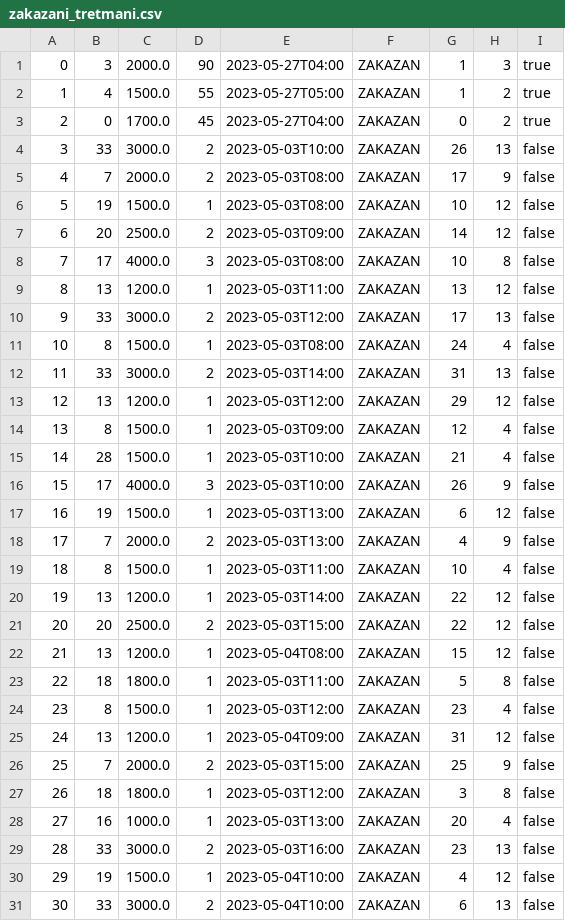
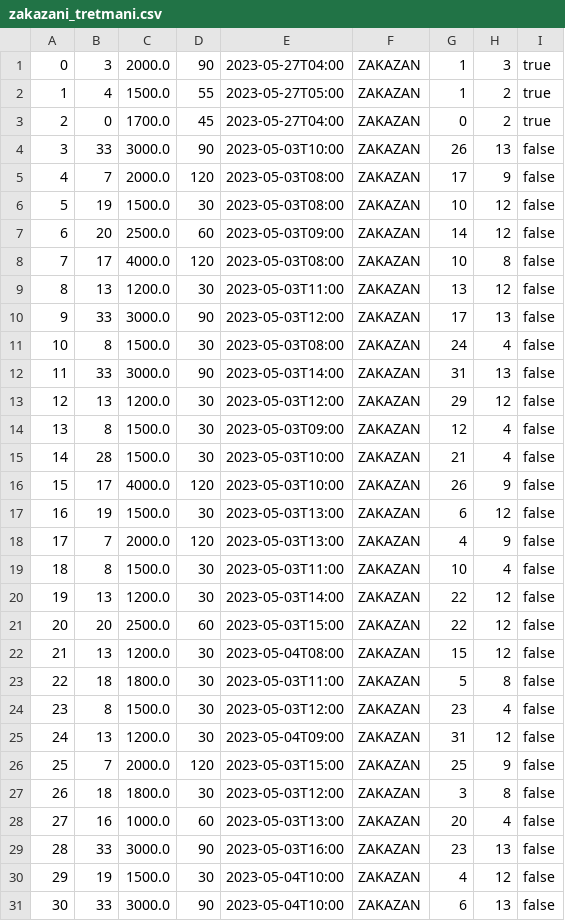
Before and after one commit to momir64/salonac, a CSV file: data/zakazani_tretmani.csv, drawn as a sheet; only a part is shown; the diff covers the shown part only.

```diff
--- a/data/zakazani_tretmani.csv
+++ b/data/zakazani_tretmani.csv
@@ -3,29 +3,29 @@
 2;0;1700.0;45;2023-05-27T04:00;ZAKAZAN;0;2;true
-3;33;3000.0;2;2023-05-03T10:00;ZAKAZAN;26;13;false
-4;7;2000.0;2;2023-05-03T08:00;ZAKAZAN;17;9;false
-5;19;1500.0;1;2023-05-03T08:00;ZAKAZAN;10;12;false
-6;20;2500.0;2;2023-05-03T09:00;ZAKAZAN;14;12;false
-7;17;4000.0;3;2023-05-03T08:00;ZAKAZAN;10;8;false
-8;13;1200.0;1;2023-05-03T11:00;ZAKAZAN;13;12;false
-9;33;3000.0;2;2023-05-03T12:00;ZAKAZAN;17;13;false
-10;8;1500.0;1;2023-05-03T08:00;ZAKAZAN;24;4;false
-11;33;3000.0;2;2023-05-03T14:00;ZAKAZAN;31;13;false
-12;13;1200.0;1;2023-05-03T12:00;ZAKAZAN;29;12;false
-13;8;1500.0;1;2023-05-03T09:00;ZAKAZAN;12;4;false
-14;28;1500.0;1;2023-05-03T10:00;ZAKAZAN;21;4;false
-15;17;4000.0;3;2023-05-03T10:00;ZAKAZAN;26;9;false
-16;19;1500.0;1;2023-05-03T13:00;ZAKAZAN;6;12;false
-17;7;2000.0;2;2023-05-03T13:00;ZAKAZAN;4;9;false
-18;8;1500.0;1;2023-05-03T11:00;ZAKAZAN;10;4;false
-19;13;1200.0;1;2023-05-03T14:00;ZAKAZAN;22;12;false
-20;20;2500.0;2;2023-05-03T15:00;ZAKAZAN;22;12;false
-21;13;1200.0;1;2023-05-04T08:00;ZAKAZAN;15;12;false
-22;18;1800.0;1;2023-05-03T11:00;ZAKAZAN;5;8;false
-23;8;1500.0;1;2023-05-03T12:00;ZAKAZAN;23;4;false
-24;13;1200.0;1;2023-05-04T09:00;ZAKAZAN;31;12;false
-25;7;2000.0;2;2023-05-03T15:00;ZAKAZAN;25;9;false
-26;18;1800.0;1;2023-05-03T12:00;ZAKAZAN;3;8;false
-27;16;1000.0;1;2023-05-03T13:00;ZAKAZAN;20;4;false
-28;33;3000.0;2;2023-05-03T16:00;ZAKAZAN;23;13;false
-29;19;1500.0;1;2023-05-04T10:00;ZAKAZAN;4;12;false
-30;33;3000.0;2;2023-05-04T10:00;ZAKAZAN;6;13;false
+3;33;3000.0;90;2023-05-03T10:00;ZAKAZAN;26;13;false
+4;7;2000.0;120;2023-05-03T08:00;ZAKAZAN;17;9;false
+5;19;1500.0;30;2023-05-03T08:00;ZAKAZAN;10;12;false
+6;20;2500.0;60;2023-05-03T09:00;ZAKAZAN;14;12;false
+7;17;4000.0;120;2023-05-03T08:00;ZAKAZAN;10;8;false
+8;13;1200.0;30;2023-05-03T11:00;ZAKAZAN;13;12;false
+9;33;3000.0;90;2023-05-03T12:00;ZAKAZAN;17;13;false
+10;8;1500.0;30;2023-05-03T08:00;ZAKAZAN;24;4;false
+11;33;3000.0;90;2023-05-03T14:00;ZAKAZAN;31;13;false
+12;13;1200.0;30;2023-05-03T12:00;ZAKAZAN;29;12;false
+13;8;1500.0;30;2023-05-03T09:00;ZAKAZAN;12;4;false
+14;28;1500.0;30;2023-05-03T10:00;ZAKAZAN;21;4;false
+15;17;4000.0;120;2023-05-03T10:00;ZAKAZAN;26;9;false
+16;19;1500.0;30;2023-05-03T13:00;ZAKAZAN;6;12;false
+17;7;2000.0;120;2023-05-03T13:00;ZAKAZAN;4;9;false
+18;8;1500.0;30;2023-05-03T11:00;ZAKAZAN;10;4;false
+19;13;1200.0;30;2023-05-03T14:00;ZAKAZAN;22;12;false
+20;20;2500.0;60;2023-05-03T15:00;ZAKAZAN;22;12;false
+21;13;1200.0;30;2023-05-04T08:00;ZAKAZAN;15;12;false
+22;18;1800.0;30;2023-05-03T11:00;ZAKAZAN;5;8;false
+23;8;1500.0;30;2023-05-03T12:00;ZAKAZAN;23;4;false
+24;13;1200.0;30;2023-05-04T09:00;ZAKAZAN;31;12;false
+25;7;2000.0;120;2023-05-03T15:00;ZAKAZAN;25;9;false
+26;18;1800.0;30;2023-05-03T12:00;ZAKAZAN;3;8;false
+27;16;1000.0;60;2023-05-03T13:00;ZAKAZAN;20;4;false
+28;33;3000.0;90;2023-05-03T16:00;ZAKAZAN;23;13;false
+29;19;1500.0;30;2023-05-04T10:00;ZAKAZAN;4;12;false
+30;33;3000.0;90;2023-05-04T10:00;ZAKAZAN;6;13;false
```
Also changed, not shown: 2 edited cells elsewhere in this file, 12 other files.
